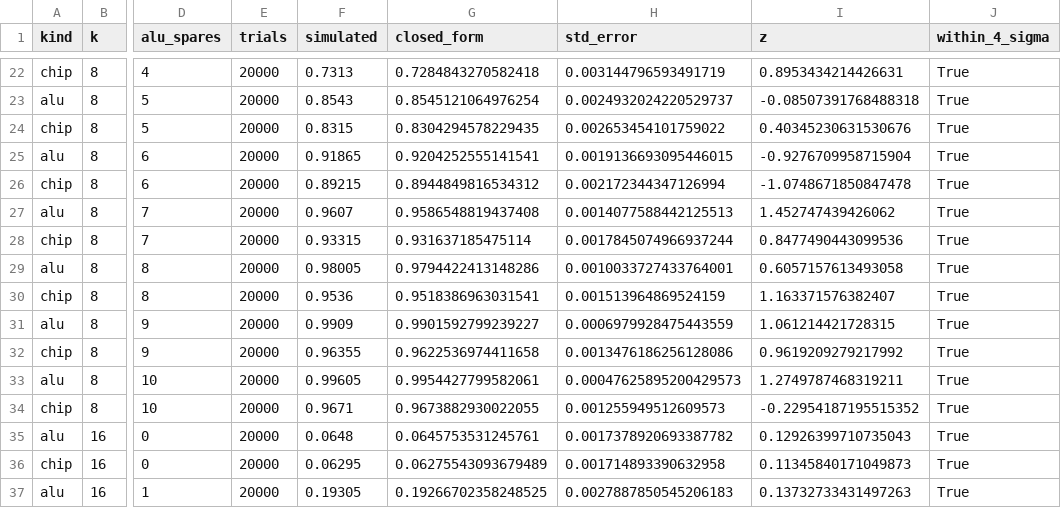
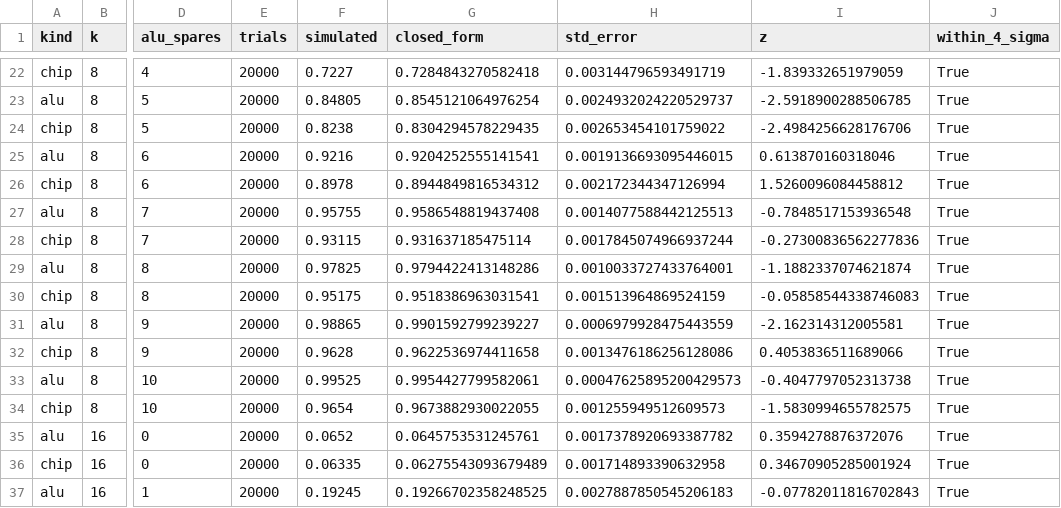
Before and after one commit to ujeshauchitha-glitch/RadSlice, a CSV file: results/m3_yield.csv, drawn as a sheet; only a part is shown, gaps mark what is left out; the diff covers the shown part only; the diff names each change by its address in the sheet, - before the commit and + after, or states it on an @@ line.

```diff
--- a/results/m3_yield.csv
+++ b/results/m3_yield.csv
-F22 (simulated): 0.7313
+F22 (simulated): 0.7227
-I22 (z): 0.8953434214426631
+I22 (z): -1.839332651979059
-F23 (simulated): 0.8543
+F23 (simulated): 0.84805
-I23 (z): -0.08507391768488318
+I23 (z): -2.5918900288506785
-F24 (simulated): 0.8315
+F24 (simulated): 0.8238
-I24 (z): 0.40345230631530676
+I24 (z): -2.4984256628176706
-F25 (simulated): 0.91865
+F25 (simulated): 0.9216
-I25 (z): -0.9276709958715904
+I25 (z): 0.613870160318046
-F26 (simulated): 0.89215
+F26 (simulated): 0.8978
-I26 (z): -1.0748671850847478
+I26 (z): 1.5260096084458812
-F27 (simulated): 0.9607
+F27 (simulated): 0.95755
-I27 (z): 1.452747439426062
+I27 (z): -0.7848517153936548
-F28 (simulated): 0.93315
+F28 (simulated): 0.93115
-I28 (z): 0.8477490443099536
+I28 (z): -0.27300836562277836
-F29 (simulated): 0.98005
+F29 (simulated): 0.97825
-I29 (z): 0.6057157613493058
+I29 (z): -1.1882337074621874
-F30 (simulated): 0.9536
+F30 (simulated): 0.95175
-I30 (z): 1.163371576382407
+I30 (z): -0.05858544338746083
-F31 (simulated): 0.9909
+F31 (simulated): 0.98865
-I31 (z): 1.061214421728315
+I31 (z): -2.162314312005581
-F32 (simulated): 0.96355
+F32 (simulated): 0.9628
-I32 (z): 0.9619209279217992
+I32 (z): 0.4053836511689066
-F33 (simulated): 0.99605
+F33 (simulated): 0.99525
-I33 (z): 1.2749787468319211
+I33 (z): -0.4047797052313738
-F34 (simulated): 0.9671
+F34 (simulated): 0.9654
-I34 (z): -0.22954187195515352
+I34 (z): -1.5830994655782575
-F35 (simulated): 0.0648
+F35 (simulated): 0.0652
-I35 (z): 0.12926399710735043
+I35 (z): 0.3594278876372076
-F36 (simulated): 0.06295
+F36 (simulated): 0.06335
-I36 (z): 0.11345840171049873
+I36 (z): 0.34670905285001924
-F37 (simulated): 0.19305
+F37 (simulated): 0.19245
-I37 (z): 0.13732733431497263
+I37 (z): -0.07782011816702843
```
Also changed, not shown: 90 edited cells elsewhere in this file, results/m3_weak.csv, results/m3_weak_chips.csv, 2 other files.
